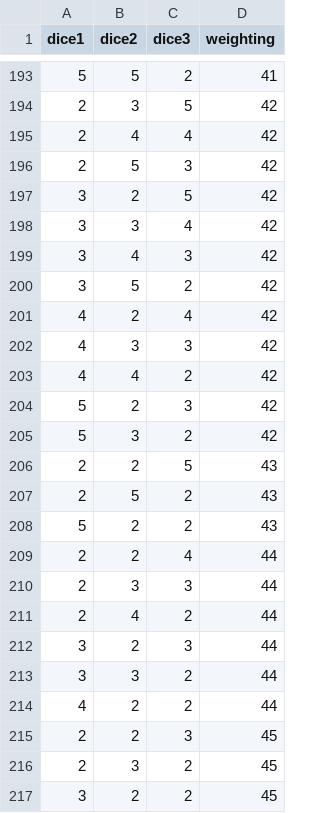
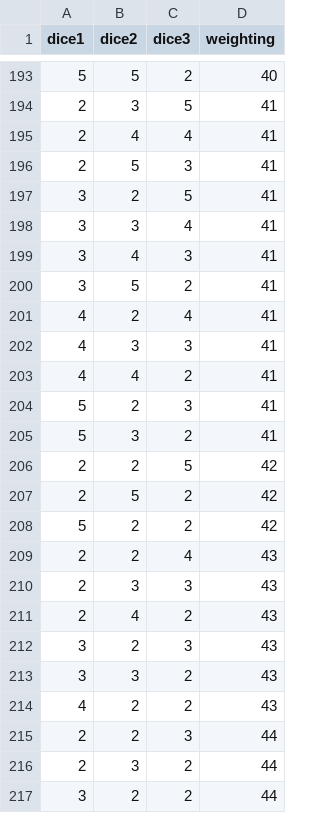
Before and after one commit to simon-eller/Hauspasch-Simulation, a CSV file: dice_combinations_weightings.csv, drawn as a sheet; only a part is shown, gaps mark what is left out; the diff covers the shown part only.

Commit message:
Removed wrong combination 69 and corrected weightings of streets

```diff
--- a/dice_combinations_weightings.csv
+++ b/dice_combinations_weightings.csv
@@ -193,25 +193,25 @@
-5;5;2;41
-2;3;5;42
-2;4;4;42
-2;5;3;42
-3;2;5;42
-3;3;4;42
-3;4;3;42
-3;5;2;42
-4;2;4;42
-4;3;3;42
-4;4;2;42
-5;2;3;42
-5;3;2;42
-2;2;5;43
-2;5;2;43
-5;2;2;43
-2;2;4;44
-2;3;3;44
-2;4;2;44
-3;2;3;44
-3;3;2;44
-4;2;2;44
-2;2;3;45
-2;3;2;45
-3;2;2;45
+5;5;2;40
+2;3;5;41
+2;4;4;41
+2;5;3;41
+3;2;5;41
+3;3;4;41
+3;4;3;41
+3;5;2;41
+4;2;4;41
+4;3;3;41
+4;4;2;41
+5;2;3;41
+5;3;2;41
+2;2;5;42
+2;5;2;42
+5;2;2;42
+2;2;4;43
+2;3;3;43
+2;4;2;43
+3;2;3;43
+3;3;2;43
+4;2;2;43
+2;2;3;44
+2;3;2;44
+3;2;2;44
```
Also changed, not shown: 10 added rows, 10 removed rows and 70 edited cells elsewhere in this file, dice_weightings_names.csv, 3 other files.
